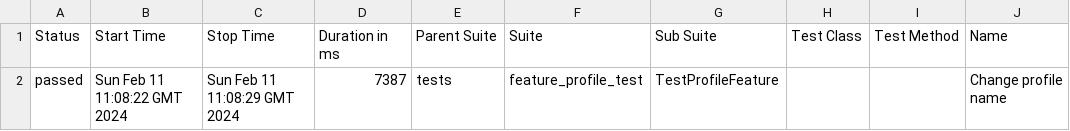
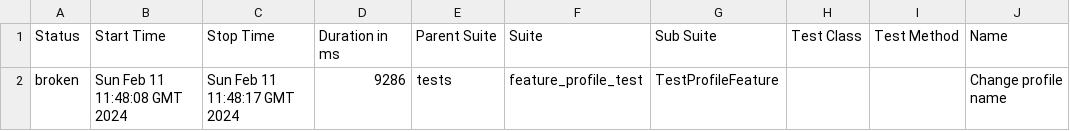
Before and after one commit to Rustambek-dot/LiveCoding, a CSV file: data/suites.csv, drawn as a sheet; only a part is shown; the diff names each change by its address in the sheet, - before the commit and + after, or states it on an @@ line.

```diff
--- a/data/suites.csv
+++ b/data/suites.csv
-A2 (Status): passed
+A2 (Status): broken
-B2 (Start Time): Sun Feb 11 11:08:22 GMT 2024
+B2 (Start Time): Sun Feb 11 11:48:08 GMT 2024
-C2 (Stop Time): Sun Feb 11 11:08:29 GMT 2024
+C2 (Stop Time): Sun Feb 11 11:48:17 GMT 2024
-D2 (Duration in ms): 7387
+D2 (Duration in ms): 9286
```
Also changed, not shown: 28 other files.
